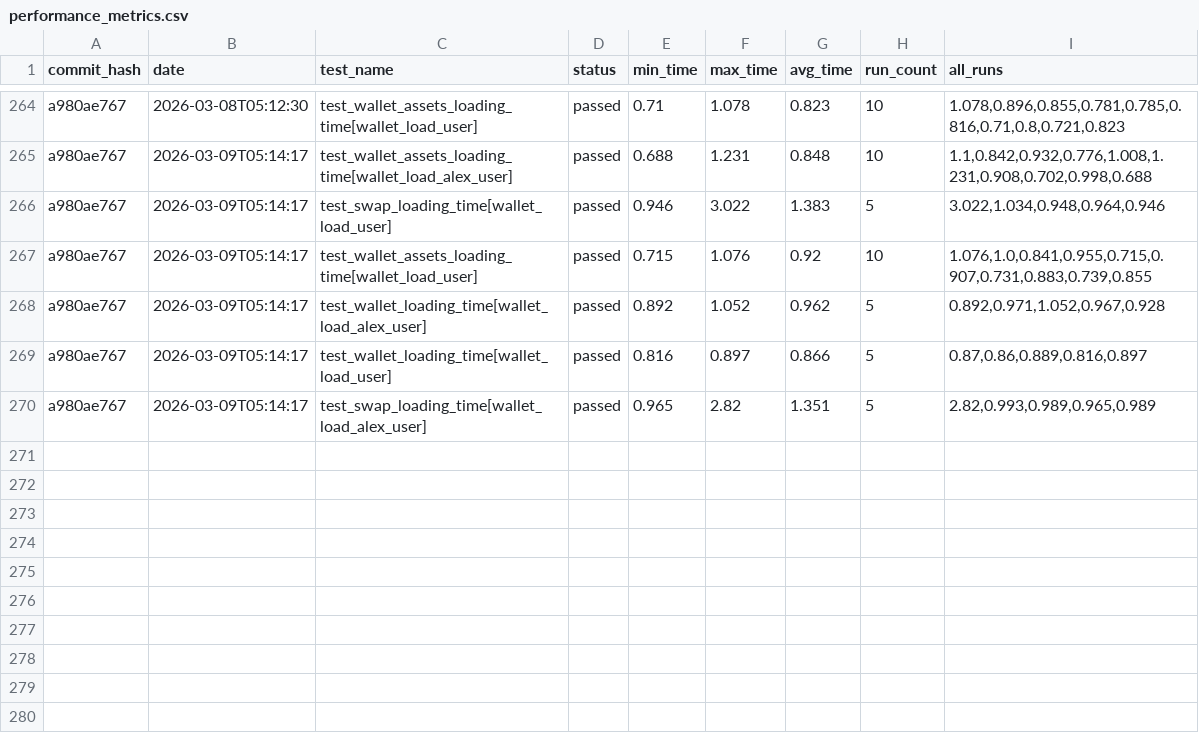
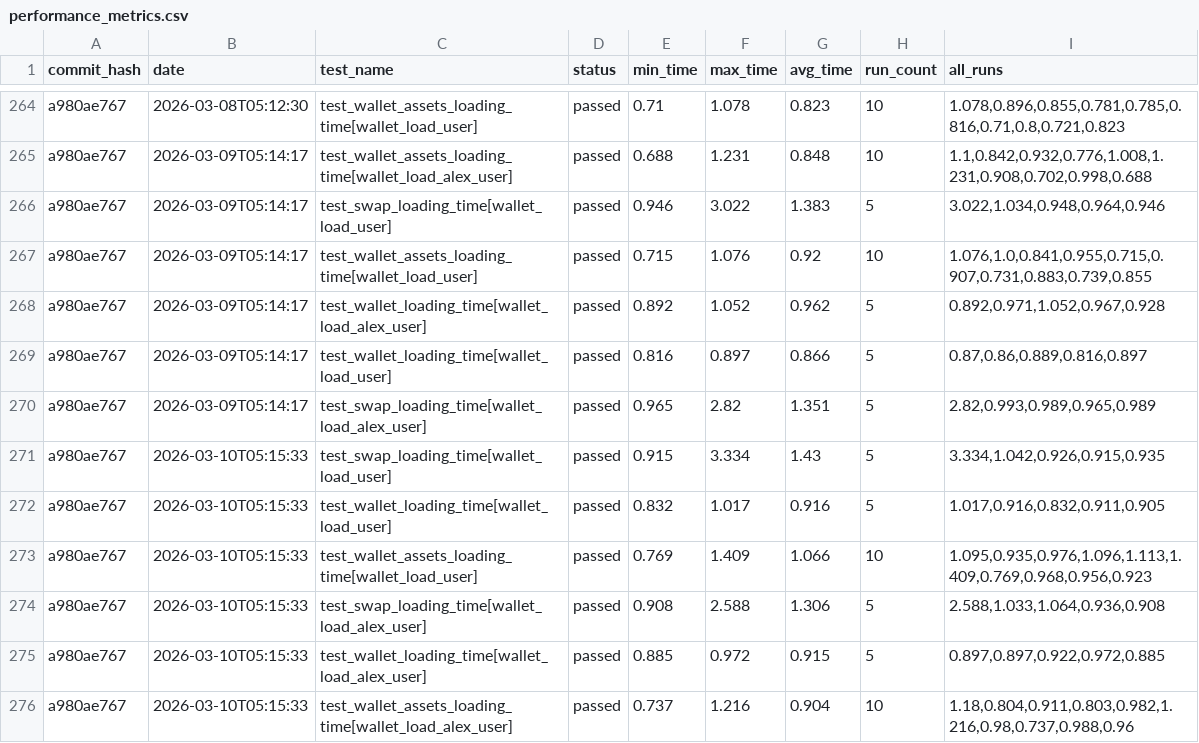
Before and after one commit to status-im/status-app-benchmarks, a CSV file: data/performance_metrics.csv, drawn as a sheet; only a part is shown, gaps mark what is left out; the diff names each change by its address in the sheet, - before the commit and + after, or states it on an @@ line.

Commit message:
Add benchmark results for commit a980ae767

```diff
--- a/data/performance_metrics.csv
+++ b/data/performance_metrics.csv
+row 271: a980ae767 | 2026-03-10T05:15:33 | test_swap_loading_time[wallet_load_user] | passed | 0.915 | 3.334 | 1.43 | 5 | 3.334,1.042,0.926,0.915,0.935
+row 272: a980ae767 | 2026-03-10T05:15:33 | test_wallet_loading_time[wallet_load_user] | passed | 0.832 | 1.017 | 0.916 | 5 | 1.017,0.916,0.832,0.911,0.905
+row 273: a980ae767 | 2026-03-10T05:15:33 | test_wallet_assets_loading_time[wallet_load_user] | passed | 0.769 | 1.409 | 1.066 | 10 | 1.095,0.935,0.976,1.096,1.113,1.409,0.769,0.968,0.956,0.923
+row 274: a980ae767 | 2026-03-10T05:15:33 | test_swap_loading_time[wallet_load_alex_user] | passed | 0.908 | 2.588 | 1.306 | 5 | 2.588,1.033,1.064,0.936,0.908
+row 275: a980ae767 | 2026-03-10T05:15:33 | test_wallet_loading_time[wallet_load_alex_user] | passed | 0.885 | 0.972 | 0.915 | 5 | 0.897,0.897,0.922,0.972,0.885
+row 276: a980ae767 | 2026-03-10T05:15:33 | test_wallet_assets_loading_time[wallet_load_alex_user] | passed | 0.737 | 1.216 | 0.904 | 10 | 1.18,0.804,0.911,0.803,0.982,1.216,0.98,0.737,0.988,0.96
```
Also changed, not shown: data/summary_metrics.csv, 6 other files.
